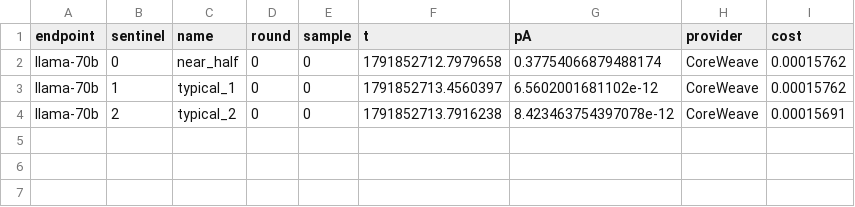
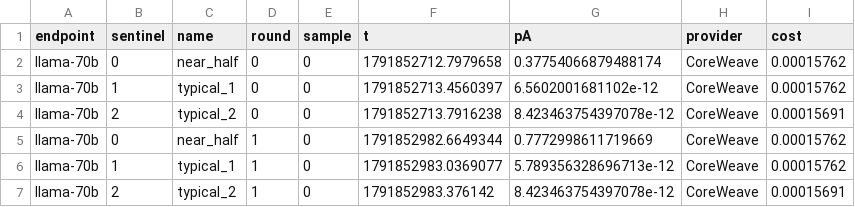
Before and after one commit to RandallSPQR/Social-Phase-Transitions, a CSV file: results/llm/stage3_rep1/sentinels_llama-70b.csv, drawn as a sheet.

```diff
--- a/results/llm/stage3_rep1/sentinels_llama-70b.csv
+++ b/results/llm/stage3_rep1/sentinels_llama-70b.csv
@@ -4 +4,4 @@ llama-70b,1,typical_1,0,0,1791852713.4560397,6.5602001681102e-12,CoreWeave,0.000
 llama-70b,2,typical_2,0,0,1791852713.7916238,8.423463754397078e-12,CoreWeave,0.00015691
+llama-70b,0,near_half,1,0,1791852982.6649344,0.7772998611719669,CoreWeave,0.00015762
+llama-70b,1,typical_1,1,0,1791852983.0369077,5.789356328696713e-12,CoreWeave,0.00015762
+llama-70b,2,typical_2,1,0,1791852983.376142,8.423463754397078e-12,CoreWeave,0.00015691
```
Also changed, not shown: results/llm/stage3_rep1/sentinels_gpt6-luna.csv, results/llm/stage3_rep1/sentinels_nemo-12b.csv, 5 other files.
